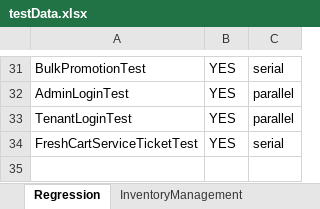
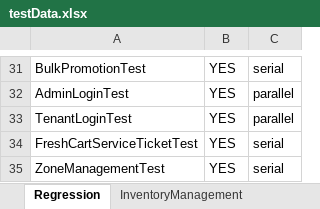
Before and after one commit to trigitaltech/nipige_qa_automation, an Excel workbook: src/resources/data/testData.xlsx, sheet Regression, drawn as a sheet; only a part is shown, gaps mark what is left out; values as stored, in another font and other column widths than the file's, no borders; the diff names each change by its address in the sheet, - before the commit and + after, or states it on an @@ line.

```diff
--- a/src/resources/data/testData.xlsx (sheet Regression)
+++ b/src/resources/data/testData.xlsx (sheet Regression)
+row 35: ZoneManagementTest | YES | serial
```
